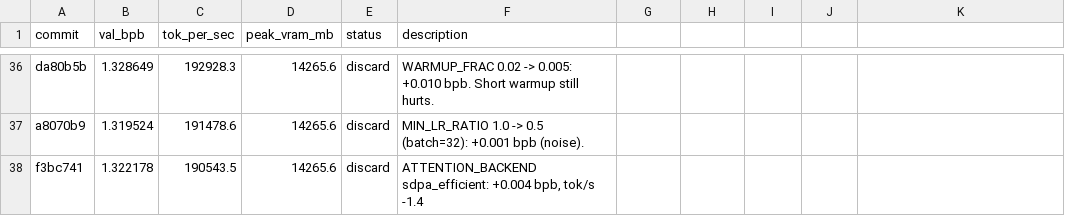
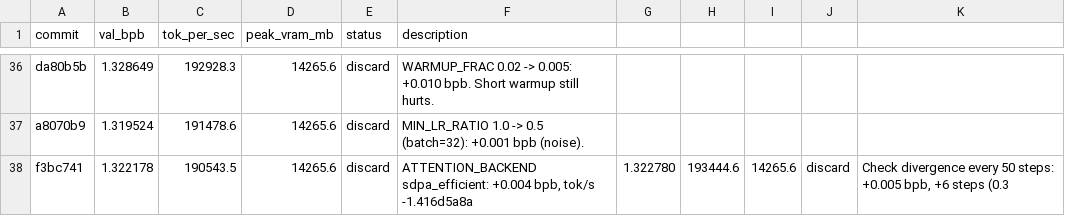
Before and after one commit to rbownes/Gpt-repro-, a TSV file: autoresearch/results.tsv, drawn as a sheet; only a part is shown, gaps mark what is left out.

Commit message:
results: discard reduced-sync divergence check (+0.005, no speedup)

```diff
--- a/autoresearch/results.tsv
+++ b/autoresearch/results.tsv
@@ -37,2 +37,2 @@ da80b5b	1.328649	192928.3	14265.6	discard	WARMUP_FRAC 0.02 -> 0.005: +0.010 bpb.
 a8070b9	1.319524	191478.6	14265.6	discard	MIN_LR_RATIO 1.0 -> 0.5 (batch=32): +0.001 bpb (noise).
-f3bc741	1.322178	190543.5	14265.6	discard	ATTENTION_BACKEND sdpa_efficient: +0.004 bpb, tok/s -1.4
+f3bc741	1.322178	190543.5	14265.6	discard	ATTENTION_BACKEND sdpa_efficient: +0.004 bpb, tok/s -1.416d5a8a	1.322780	193444.6	14265.6	discard	Check divergence every 50 steps: +0.005 bpb, +6 steps (0.3
```
